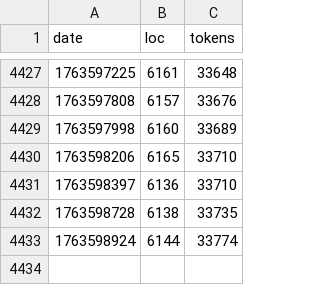
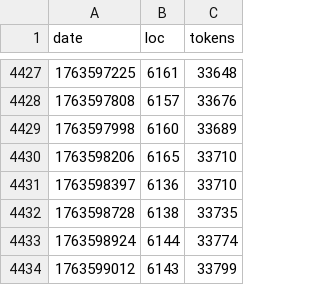
Before and after one commit to mikedesu/raylib-rpg-c, a CSV file: src/build-stats.csv, drawn as a sheet; only a part is shown, gaps mark what is left out; the diff names each change by its address in the sheet, - before the commit and + after, or states it on an @@ line.

```diff
--- a/src/build-stats.csv
+++ b/src/build-stats.csv
+row 4434: 1763599012 | 6143 | 33799
```
Also changed, not shown: 3 other files.
